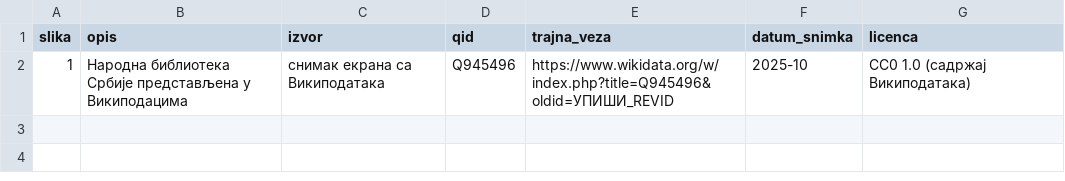
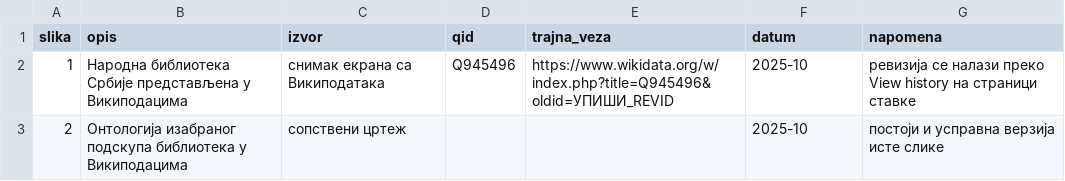
Before and after one commit to MilicaIk/ontologija-biblioteka, a CSV file: slike/izvori.csv, drawn as a sheet.

```diff
--- a/slike/izvori.csv
+++ b/slike/izvori.csv
@@ -1,2 +1,3 @@
-slika,opis,izvor,qid,trajna_veza,datum_snimka,licenca
-1,Народна библиотека Србије представљена у Википодацима,снимак екрана са Википодатака,Q945496,https://www.wikidata.org/w/index.php?title=Q945496&oldid=УПИШИ_REVID,2025-10,CC0 1.0 (садржај Википодатака)
+slika,opis,izvor,qid,trajna_veza,datum,napomena
+1,Народна библиотека Србије представљена у Википодацима,снимак екрана са Википодатака,Q945496,https://www.wikidata.org/w/index.php?title=Q945496&oldid=УПИШИ_REVID,2025-10,ревизија се налази преко View history на страници ставке
+2,Онтологија изабраног подскупа библиотека у Википодацима,сопствени цртеж,,,2025-10,постоји и усправна верзија исте слике
```
Also changed, not shown: 22 other files.
